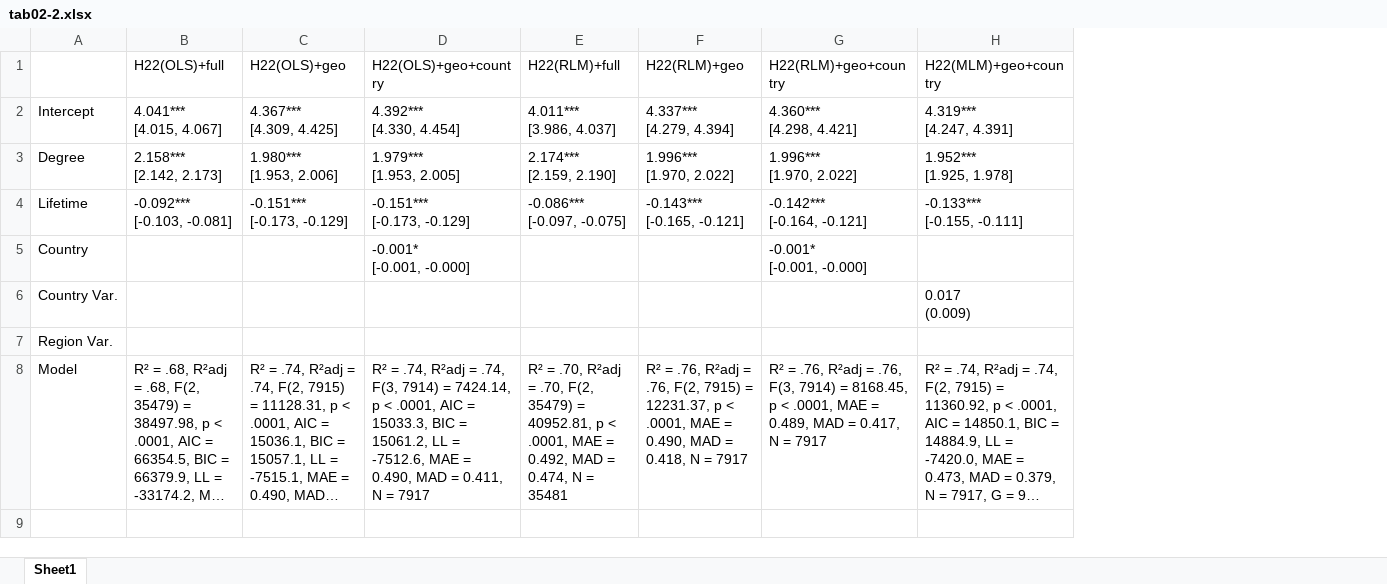
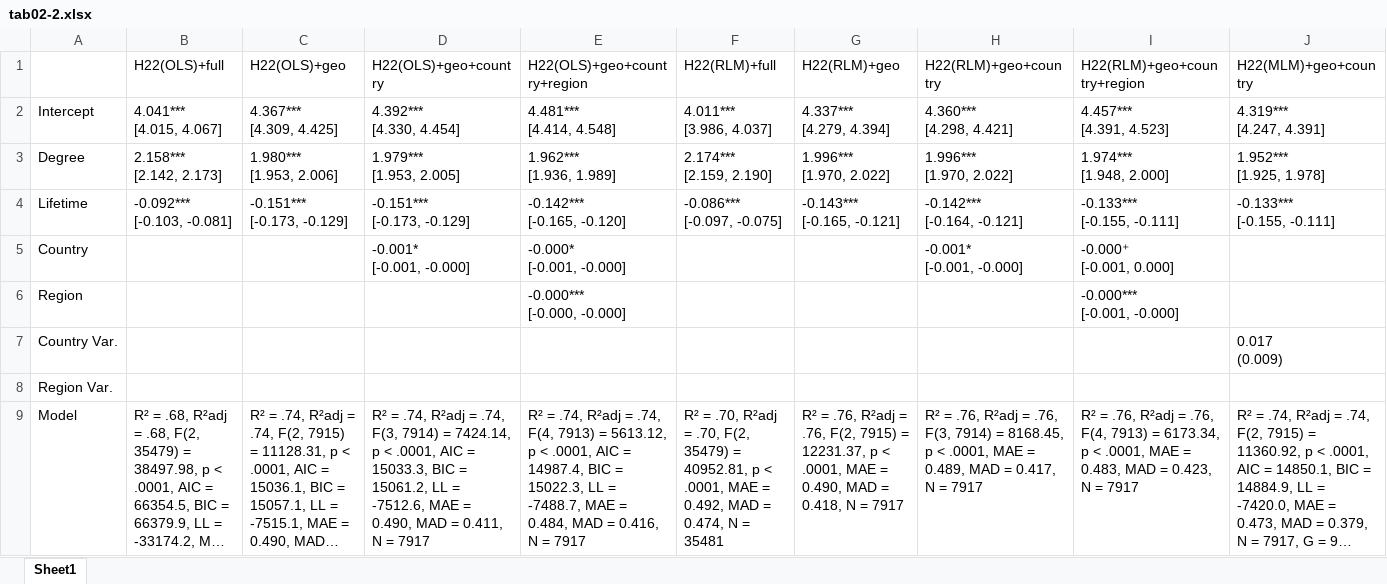
Before and after one commit to Ellariel/ln-node-lifetime-analysis, an Excel workbook: results/tab02-2.xlsx, sheet Sheet1, drawn as a sheet; only a part is shown; long unchanged cells end in …; values as stored, in another font and other column widths than the file's, no borders; addresses are those after the commit; rows hold the shown columns only; ↵ is a line break in a cell; the diff names each change by its address in the sheet, - before the commit and + after, or states it on an @@ line.

```diff
--- a/results/tab02-2.xlsx (sheet Sheet1)
+++ b/results/tab02-2.xlsx (sheet Sheet1)
+column E (H22(OLS)+geo+country+region), rows 2-5: 4.481*** ↵ [4.414, 4.548] | 1.962*** ↵ [1.936, 1.989] | -0.142*** ↵ [-0.165, -0.120] | -0.000* ↵ [-0.001, -0.000]; row 9: R² = .74, R²adj = .74, F(4, 7913) = 5613.12, p < .0001, AIC = 14987.4, BIC = 15022.3, LL = -7488.7, MAE = 0.484, MAD = 0.416, N = 7917
+column I (H22(RLM)+geo+country+region), rows 2-5: 4.457*** ↵ [4.391, 4.523] | 1.974*** ↵ [1.948, 2.000] | -0.133*** ↵ [-0.155, -0.111] | -0.000⁺ ↵ [-0.001, 0.000]; row 9: R² = .76, R²adj = .76, F(4, 7913) = 6173.34, p < .0001, MAE = 0.483, MAD = 0.423, N = 7917
+row 6: Region |  |  |  | -0.000*** ↵ [-0.000, -0.000] |  |  |  | -0.000*** ↵ [-0.001, -0.000]
```
Also changed, not shown: results/tab01.xlsx, results/tab02-1.xlsx, 3 other files.
